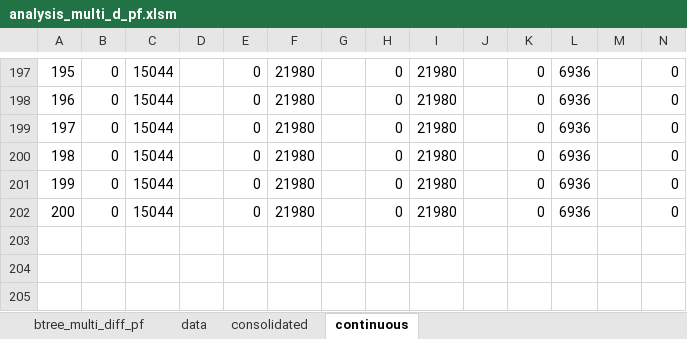
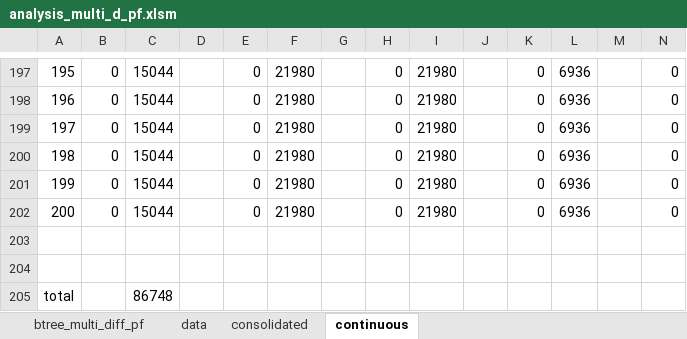
Before and after one commit to jasonyux/mqtt-message-dissemination, an Excel workbook: containers/sub_flood/data1/btree/multi_diff_topic_PF/analysis_multi_d_pf.xlsm, sheet continuous, drawn as a sheet; only a part is shown, gaps mark what is left out; values as stored, in another font and other column widths than the file's, no borders; charts and pictures not drawn; rows hold the shown columns only; the diff names each change by its address in the sheet, - before the commit and + after, or states it on an @@ line.

```diff
--- a/containers/sub_flood/data1/btree/multi_diff_topic_PF/analysis_multi_d_pf.xlsm (sheet continuous)
+++ b/containers/sub_flood/data1/btree/multi_diff_topic_PF/analysis_multi_d_pf.xlsm (sheet continuous)
+row 203: (empty)
+row 204: (empty)
+row 205: total |  | 86748
```
Also changed, not shown: charts or pictures, containers/sub_flood/data1/btree/multi_diff_topic_SF/analysis_multi_d_sf.xlsm, containers/sub_flood/data1/ham/multi_diff_topic_SF/analysis_multi_diff_sf.xlsm, 1 other file.
